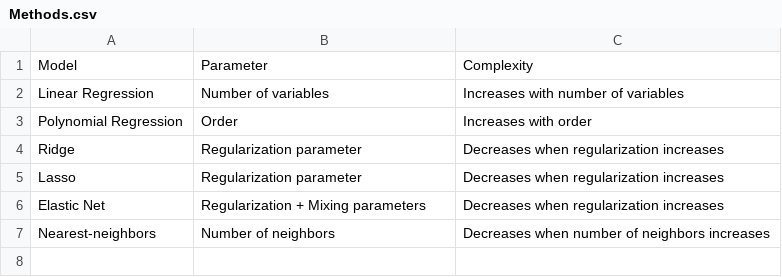
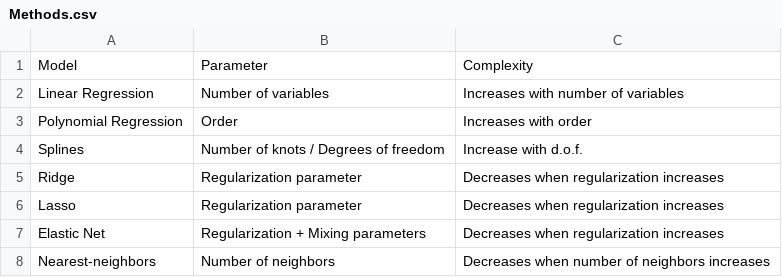
Before and after one commit to lavergnetse/Data, a CSV file: Methods.csv, drawn as a sheet.

Commit message:
Update Methods.csv

```diff
--- a/Methods.csv
+++ b/Methods.csv
@@ -3,2 +3,3 @@ Linear Regression ;Number of variables;Increases with number of variables
 Polynomial Regression;Order;Increases with order
+Splines; Number of knots / Degrees of freedom; Increase with d.o.f.
 Ridge;Regularization parameter;Decreases when regularization increases
```
